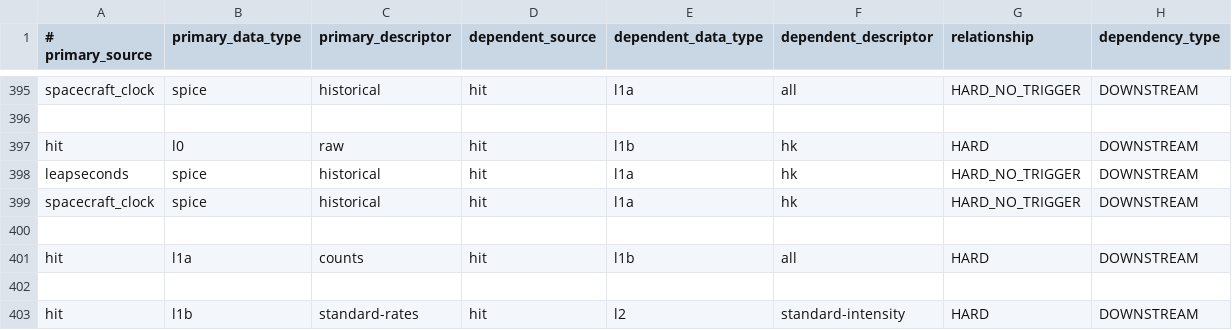
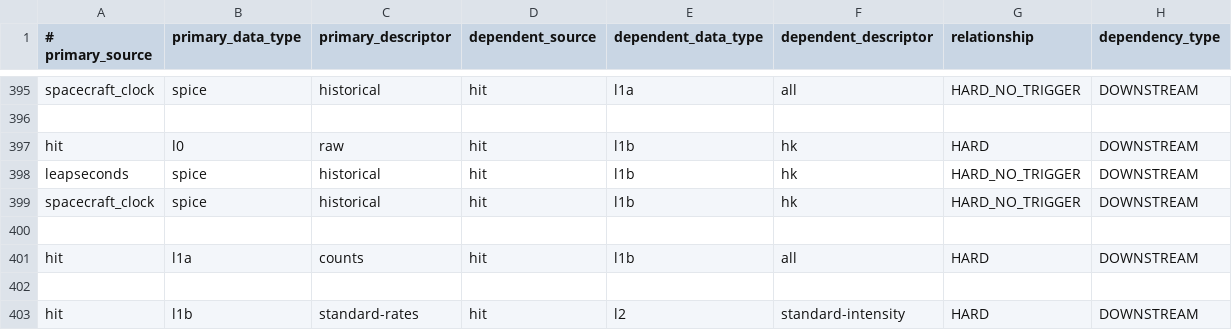
Before and after one commit to laspsandoval/sds-data-manager, a CSV file: sds_data_manager/lambda_code/SDSCode/pipeline_lambdas/dependency_config.csv, drawn as a sheet; only a part is shown, gaps mark what is left out.

```diff
--- a/sds_data_manager/lambda_code/SDSCode/pipeline_lambdas/dependency_config.csv
+++ b/sds_data_manager/lambda_code/SDSCode/pipeline_lambdas/dependency_config.csv
@@ -397,4 +397,4 @@ spacecraft_clock, spice, historical, hit, l1a, all, HARD_NO_TRIGGER, DOWNSTREAM
 hit, l0, raw, hit, l1b, hk, HARD, DOWNSTREAM
-leapseconds, spice, historical, hit, l1a, hk, HARD_NO_TRIGGER, DOWNSTREAM
-spacecraft_clock, spice, historical, hit, l1a, hk, HARD_NO_TRIGGER, DOWNSTREAM
+leapseconds, spice, historical, hit, l1b, hk, HARD_NO_TRIGGER, DOWNSTREAM
+spacecraft_clock, spice, historical, hit, l1b, hk, HARD_NO_TRIGGER, DOWNSTREAM
 
```
Also changed, not shown: 2 other files.
